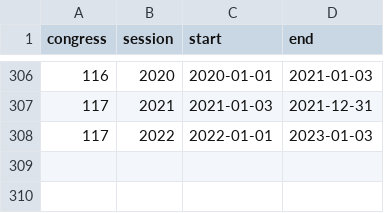
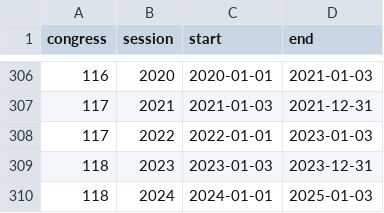
Before and after one commit to govtrack/govtrack.us-web, a TSV file: sessions.tsv, drawn as a sheet; only a part is shown, gaps mark what is left out; the diff names each change by its address in the sheet, - before the commit and + after, or states it on an @@ line.

Commit message:
118th Congress (1/x)
* CURRENT_CONGRESS and CURRENT_ELECTION settings.
* Apportionment.
* Vote cartogram SVG (but I didn't check the geography of the new districts so within each state the districts are positioned a bit randomly).
* Maps redistricting note updated for new data source.
* sessions.tsv
* Updated about-our-data.html.

```diff
--- a/sessions.tsv
+++ b/sessions.tsv
+row 309: 118 | 2023 | 2023-01-03 | 2023-12-31
+row 310: 118 | 2024 | 2024-01-01 | 2025-01-03
```
Also changed, not shown: 7 other files.
